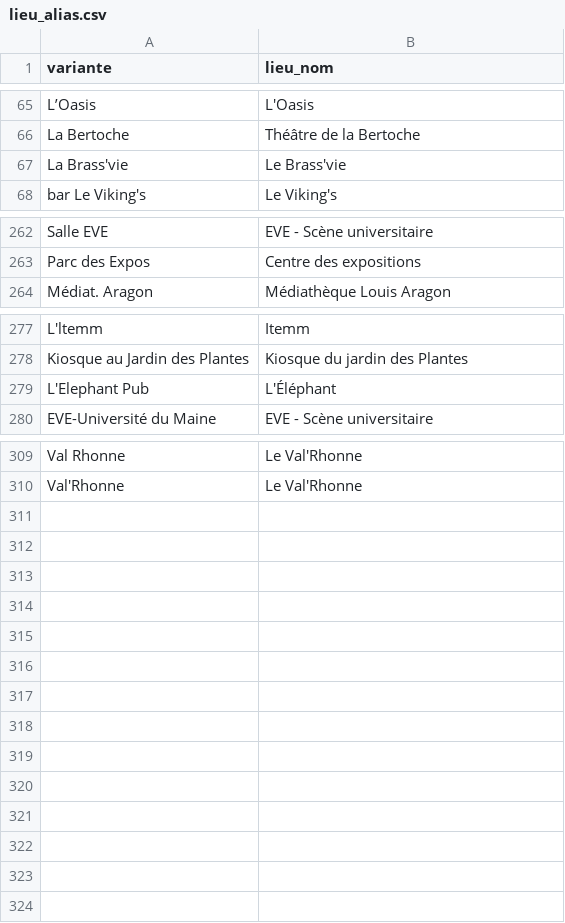
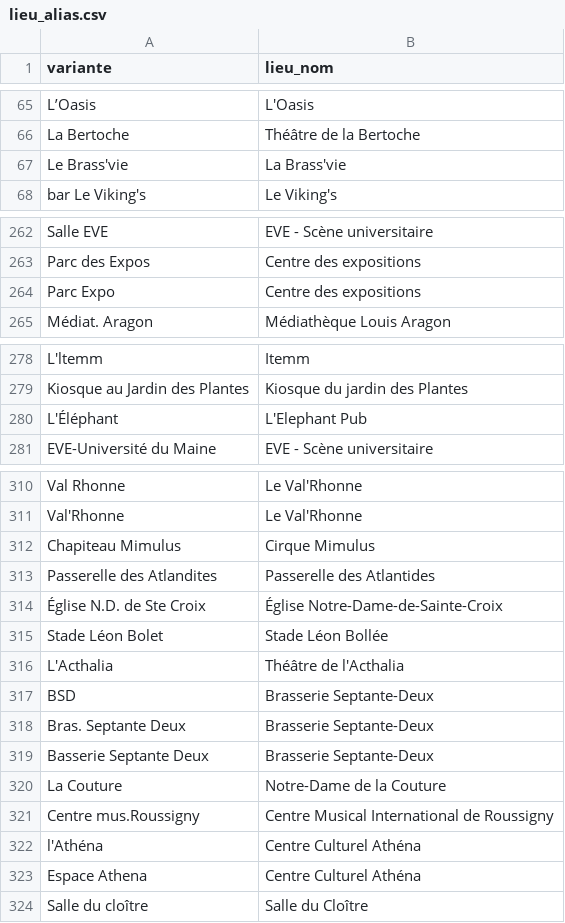
Before and after one commit to lebidul/biduleur, a CSV file: indexer/corpus/lieu_alias.csv, drawn as a sheet; only a part is shown, gaps mark what is left out; removed rows and columns are numbered as before the commit, all else as after; the diff names each change by its address in the sheet, - before the commit and + after, or states it on an @@ line.

```diff
--- a/indexer/corpus/lieu_alias.csv
+++ b/indexer/corpus/lieu_alias.csv
-A67 (variante): La Brass'vie
+A67 (variante): Le Brass'vie
-B67 (lieu_nom): Le Brass'vie
+B67 (lieu_nom): La Brass'vie
+row 264: Parc Expo | Centre des expositions
-row 279: L'Elephant Pub | L'Éléphant
+row 280: L'Éléphant | L'Elephant Pub
+row 312: Chapiteau Mimulus | Cirque Mimulus
+row 313: Passerelle des Atlandites | Passerelle des Atlantides
+row 314: Église N.D. de Ste Croix | Église Notre-Dame-de-Sainte-Croix
+row 315: Stade Léon Bolet | Stade Léon Bollée
+row 316: L'Acthalia | Théâtre de l'Acthalia
+row 317: BSD | Brasserie Septante-Deux
+row 318: Bras. Septante Deux | Brasserie Septante-Deux
+row 319: Basserie Septante Deux | Brasserie Septante-Deux
+row 320: La Couture | Notre-Dame de la Couture
+row 321: Centre mus.Roussigny | Centre Musical International de Roussigny
+row 322: l'Athéna | Centre Culturel Athéna
+row 323: Espace Athena | Centre Culturel Athéna
+row 324: Salle du cloître | Salle du Cloître
```
Also changed, not shown: 7 other files.
